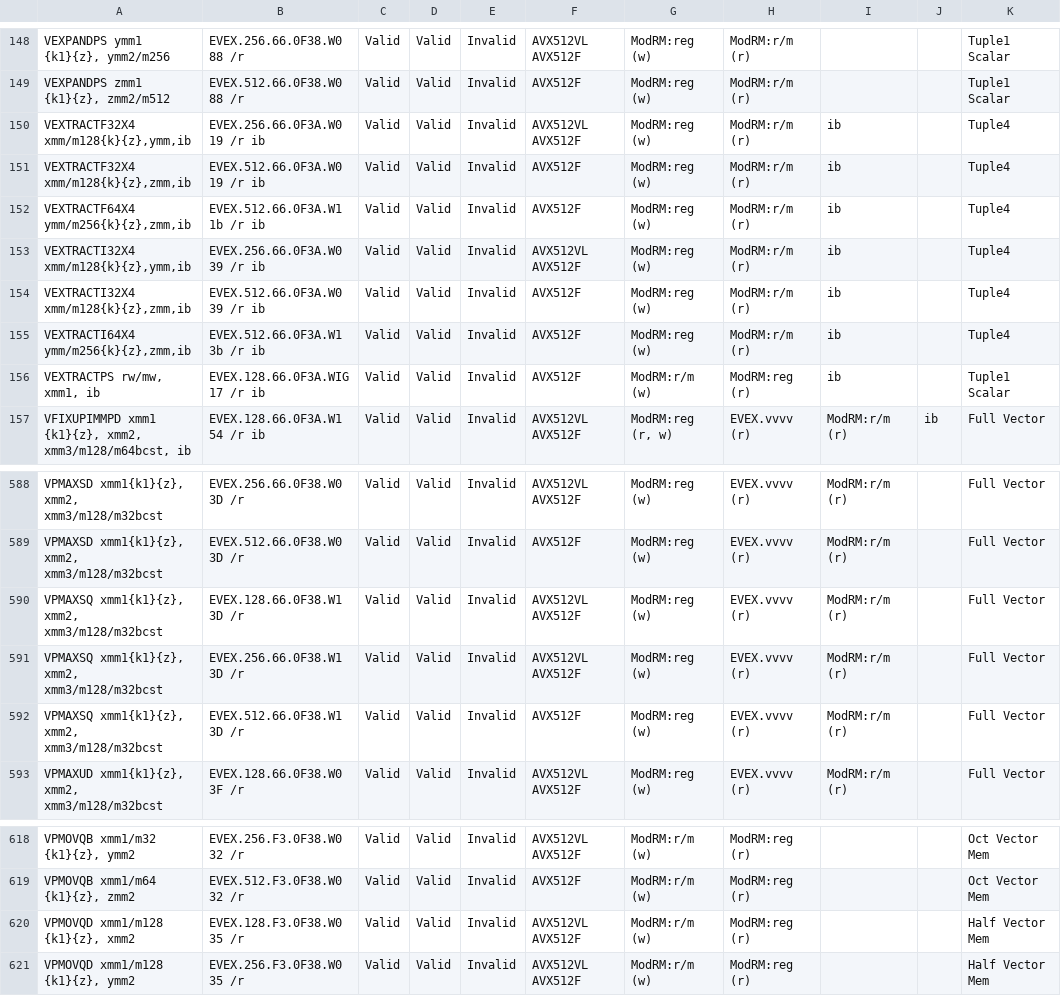
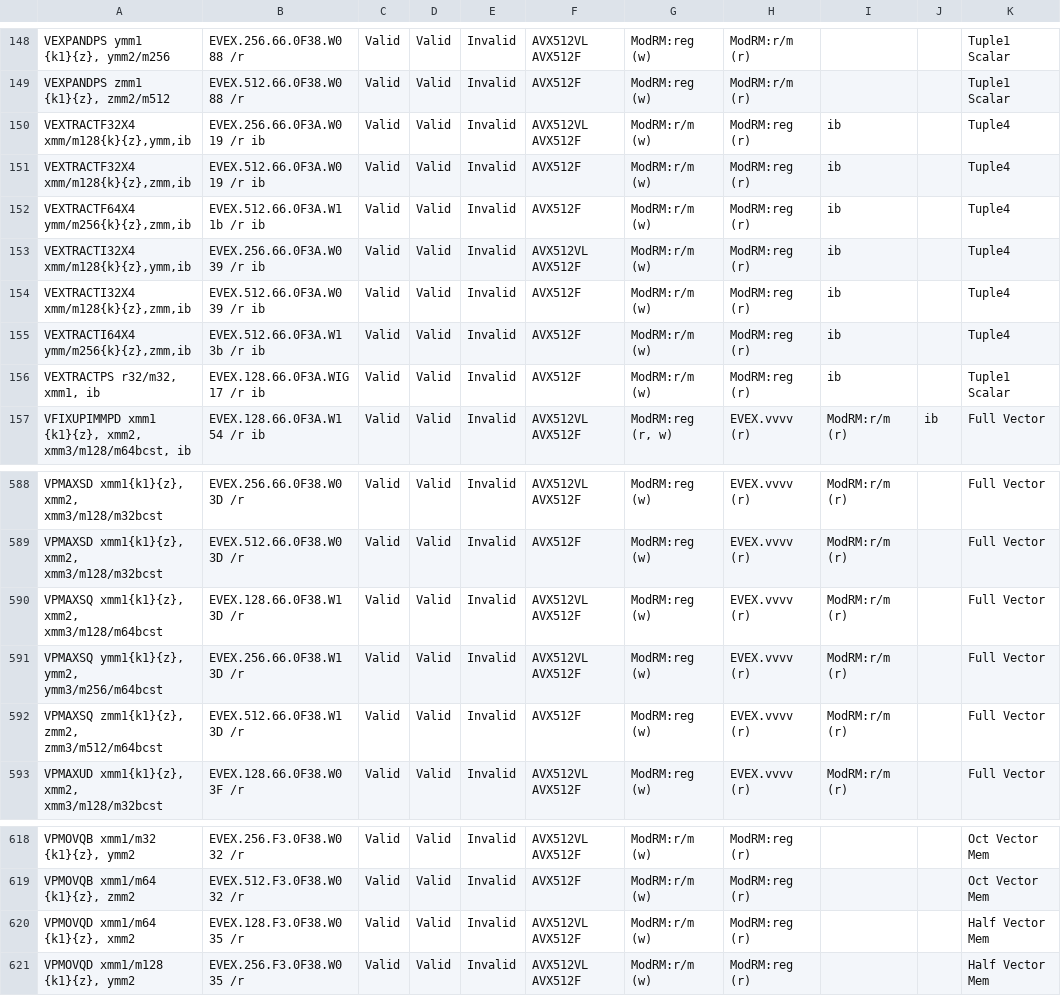
Before and after one commit to michaeljclark/x86, a CSV file: data/x86_avx512f.csv, drawn as a sheet; only a part is shown, gaps mark what is left out; the diff names each change by its address in the sheet, - before the commit and + after, or states it on an @@ line.

```diff
--- a/data/x86_avx512f.csv
+++ b/data/x86_avx512f.csv
-G150:G155: ModRM:reg (w)
+G150:G155: ModRM:r/m (w)
-H150:H155: ModRM:r/m (r)
+H150:H155: ModRM:reg (r)
-A156: VEXTRACTPS rw/mw, xmm1, ib
+A156: VEXTRACTPS r32/m32, xmm1, ib
-A590: VPMAXSQ xmm1{k1}{z}, xmm2, xmm3/m128/m32bcst
+A590: VPMAXSQ xmm1{k1}{z}, xmm2, xmm3/m128/m64bcst
-A591: VPMAXSQ xmm1{k1}{z}, xmm2, xmm3/m128/m32bcst
+A591: VPMAXSQ ymm1{k1}{z}, ymm2, ymm3/m256/m64bcst
-A592: VPMAXSQ xmm1{k1}{z}, xmm2, xmm3/m128/m32bcst
+A592: VPMAXSQ zmm1{k1}{z}, zmm2, zmm3/m512/m64bcst
-A620: VPMOVQD xmm1/m128 {k1}{z}, xmm2
+A620: VPMOVQD xmm1/m64 {k1}{z}, xmm2
```
Also changed, not shown: data/x86_avx.csv, data/x86_avx512dq.csv, 5 other files.
